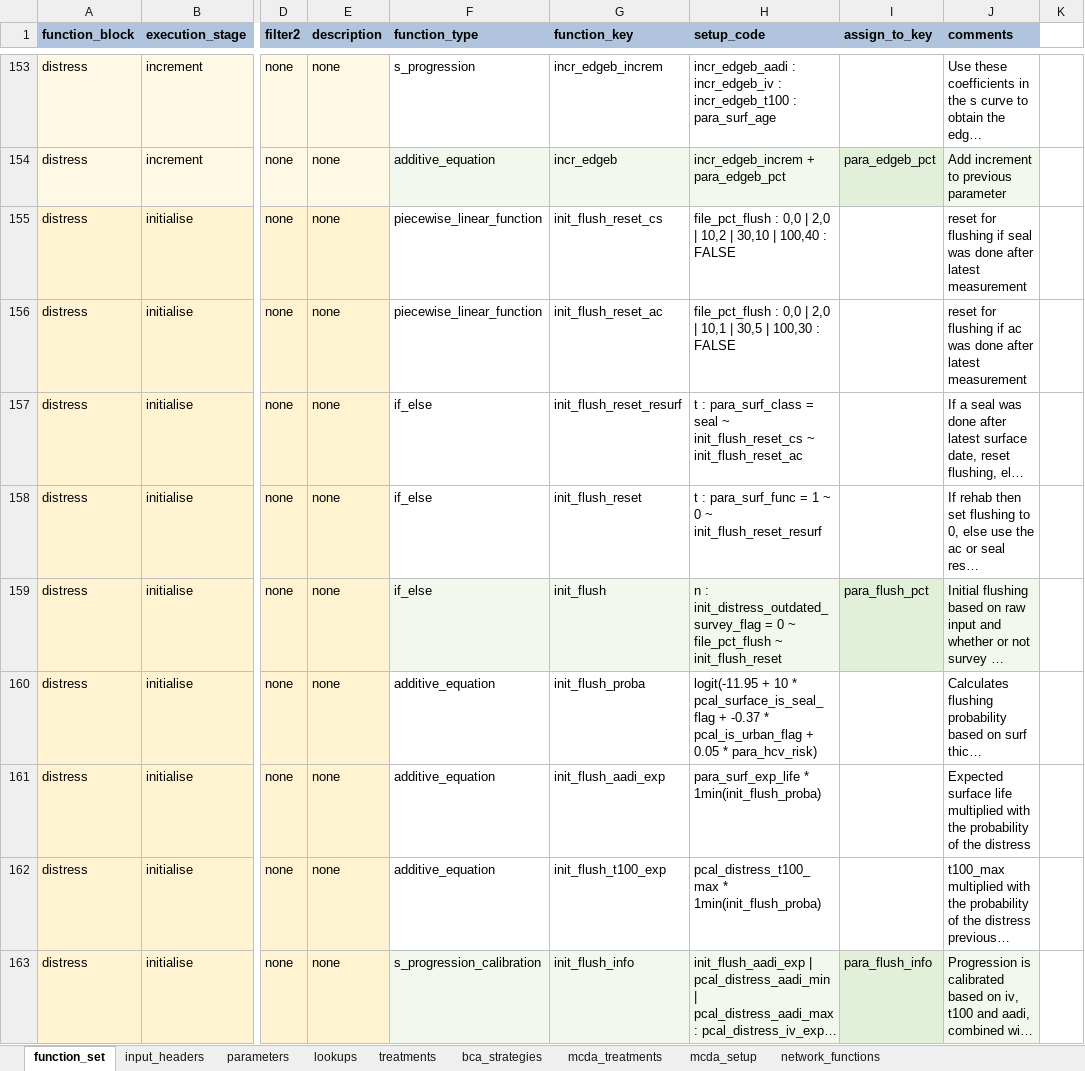
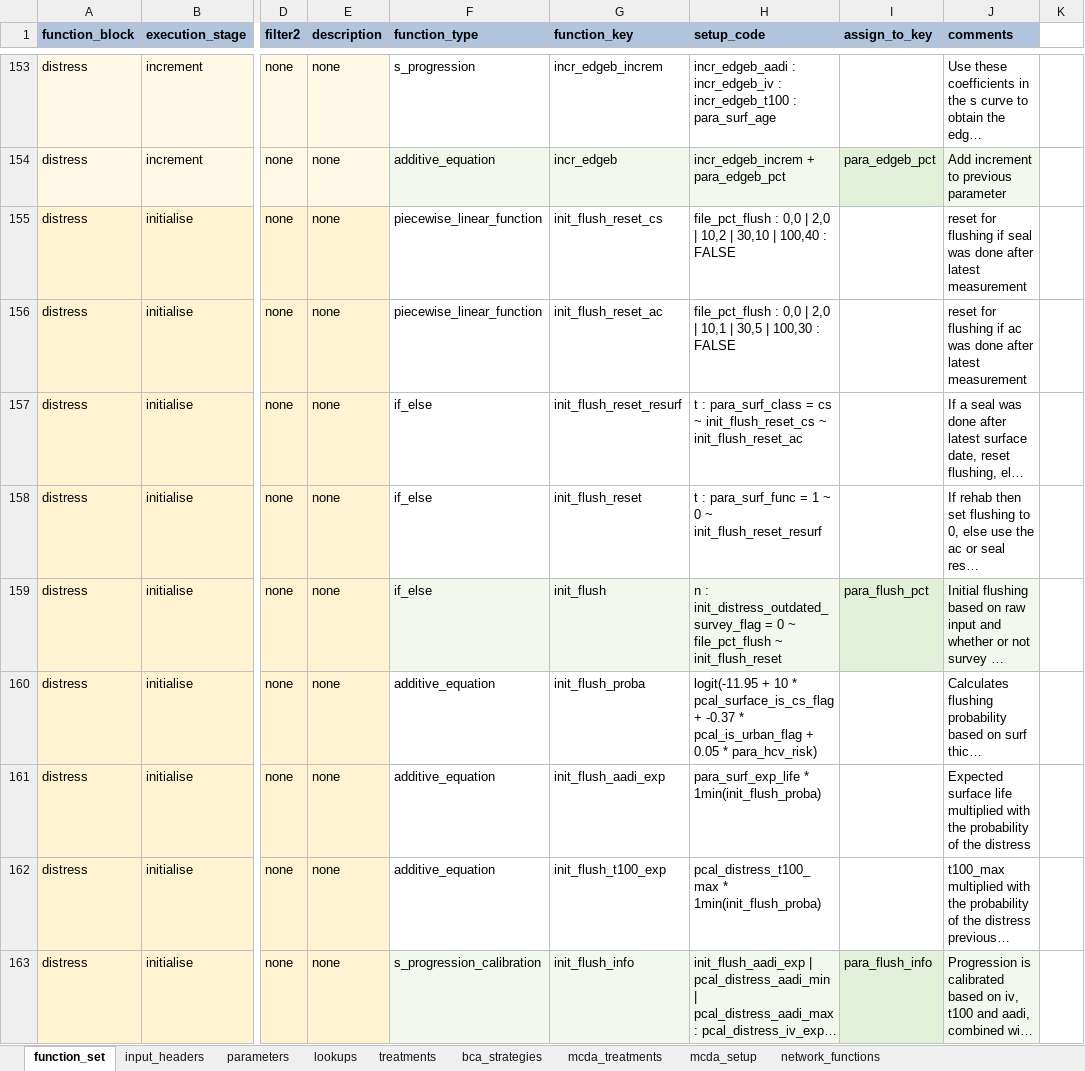
Before and after one commit to fritzjoostenz/cassandra_default_road_model, an Excel workbook: tutorial_projects/tutorial1/cassandra/inputs/domain_model.xlsx, sheet function_set, drawn as a sheet; only a part is shown, gaps mark what is left out; long unchanged cells end in …; values as stored, in another font and other column widths than the file's, no borders; the diff covers the shown part only; the diff names each change by its address in the sheet, - before the commit and + after, or states it on an @@ line.

```diff
--- a/tutorial_projects/tutorial1/cassandra/inputs/domain_model.xlsx (sheet function_set)
+++ b/tutorial_projects/tutorial1/cassandra/inputs/domain_model.xlsx (sheet function_set)
-H157 (setup_code): …para_surf_class = seal ~ init_flush_reset_cs…
+H157 (setup_code): …para_surf_class = cs ~ init_flush_reset_cs…
-H160 (setup_code): …10 * pcal_surface_is_seal_flag + -0.37…
+H160 (setup_code): …10 * pcal_surface_is_cs_flag + -0.37…
```
Also changed, not shown: 1 added row, 5 removed rows and 51 edited cells elsewhere in this sheet, sheet lookups, sheet input_headers.
